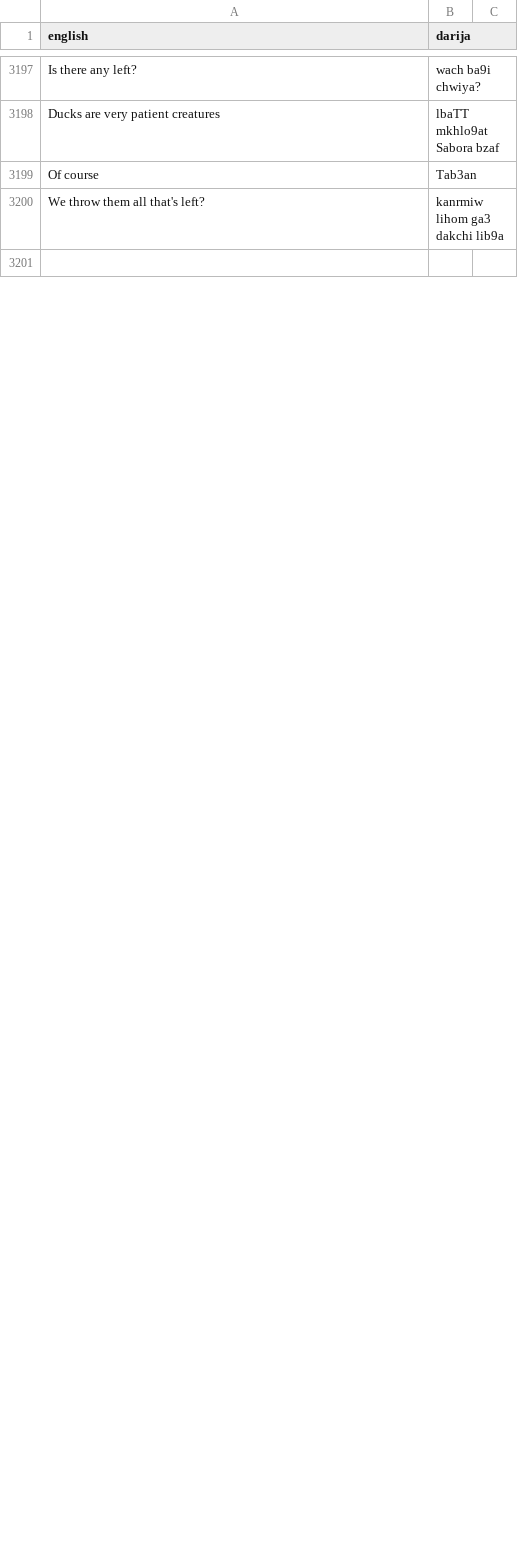
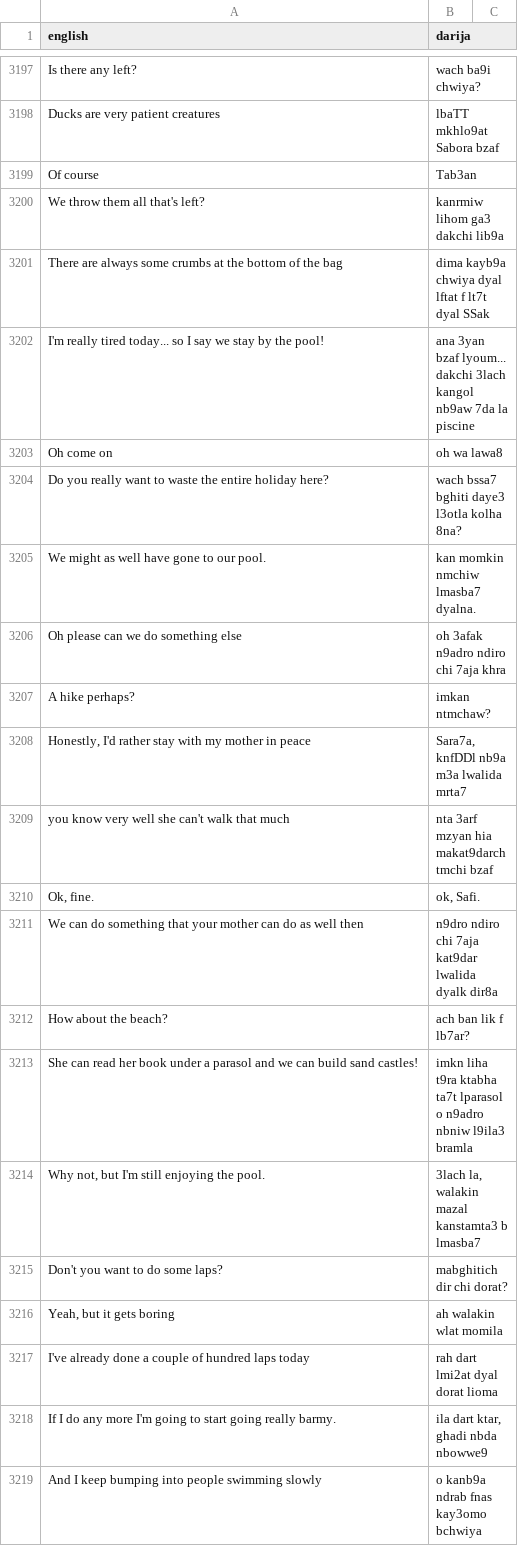
Before and after one commit to darija-open-dataset/dataset, a CSV file: sentences.csv, drawn as a sheet; only a part is shown, gaps mark what is left out; the shorter side is filled out with more unchanged rows; the diff covers the shown part only.

```diff
--- a/sentences.csv
+++ b/sentences.csv
@@ -3200 +3200,20 @@ Of course,Tab3an
 We throw them all that's left?,kanrmiw lihom ga3 dakchi lib9a
+There are always some crumbs at the bottom of the bag,dima kayb9a chwiya dyal lftat f lt7t dyal SSak
+I'm really tired today... so I say we stay by the pool!,ana 3yan bzaf lyoum... dakchi 3lach kangol nb9aw 7da la piscine
+Oh come on,oh wa lawa8
+Do you really want to waste the entire holiday here?,wach bssa7 bghiti daye3 l3otla kolha 8na?
+We might as well have gone to our pool.,kan momkin nmchiw lmasba7 dyalna.
+Oh please can we do something else,oh 3afak n9adro ndiro chi 7aja khra
+A hike perhaps?,imkan ntmchaw?
+"Honestly, I'd rather stay with my mother in peace","Sara7a, knfDDl nb9a m3a lwalida mrta7"
+you know very well she can't walk that much,nta 3arf mzyan hia makat9darch tmchi bzaf
+"Ok, fine.","ok, Safi."
+We can do something that your mother can do as well then,n9dro ndiro chi 7aja kat9dar lwalida dyalk dir8a
+How about the beach?,ach ban lik f lb7ar?
+She can read her book under a parasol and we can build sand castles!,imkn liha t9ra ktabha ta7t lparasol o n9adro nbniw l9ila3 bramla
+"Why not, but I'm still enjoying the pool.","3lach la, walakin mazal kanstamta3 b lmasba7"
+Don't you want to do some laps?,mabghitich dir chi dorat?
+"Yeah, but it gets boring",ah walakin wlat momila
+I've already done a couple of hundred laps today,rah dart lmi2at dyal dorat lioma
+If I do any more I'm going to start going really barmy.,"ila dart ktar, ghadi nbda nbowwe9"
+And I keep bumping into people swimming slowly,o kanb9a ndrab fnas kay3omo bchwiya
```
Also changed, not shown: 27 added rows, 44 removed rows and 5 moved rows elsewhere in this file.
